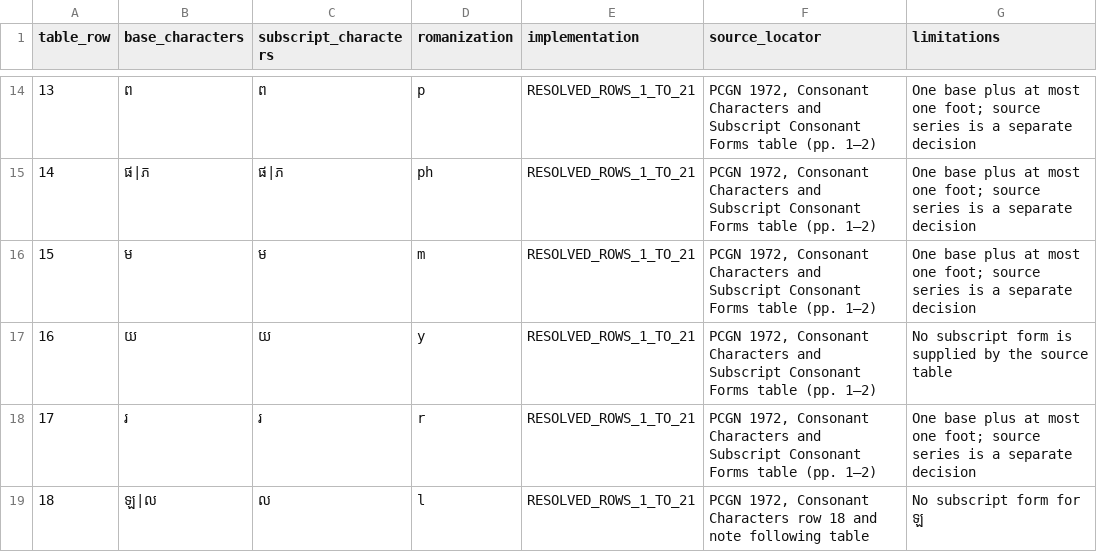
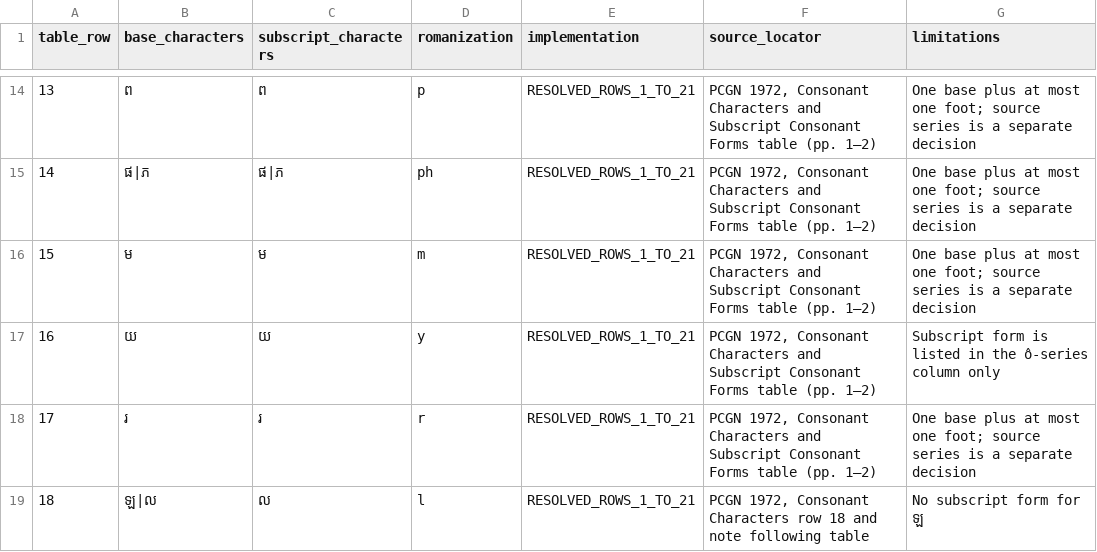
Before and after one commit to ClippyFirst/Khmer-Ukrainian-Phonetic-System, a CSV file: data/khmer/romanization_pcgn_consonants.csv, drawn as a sheet; only a part is shown, gaps mark what is left out.

Commit message:
data: correct PCGN row 16 foot scope

```diff
--- a/data/khmer/romanization_pcgn_consonants.csv
+++ b/data/khmer/romanization_pcgn_consonants.csv
@@ -16,3 +16,3 @@ table_row,base_characters,subscript_characters,romanization,implementation,sourc
 15,ម,ម,m,RESOLVED_ROWS_1_TO_21,"PCGN 1972, Consonant Characters and Subscript Consonant Forms table (pp. 1–2)",One base plus at most one foot; source series is a separate decision
-16,យ,យ,y,RESOLVED_ROWS_1_TO_21,"PCGN 1972, Consonant Characters and Subscript Consonant Forms table (pp. 1–2)",No subscript form is supplied by the source table
+16,យ,យ,y,RESOLVED_ROWS_1_TO_21,"PCGN 1972, Consonant Characters and Subscript Consonant Forms table (pp. 1–2)",Subscript form is listed in the ô-series column only
 17,រ,រ,r,RESOLVED_ROWS_1_TO_21,"PCGN 1972, Consonant Characters and Subscript Consonant Forms table (pp. 1–2)",One base plus at most one foot; source series is a separate decision
```
